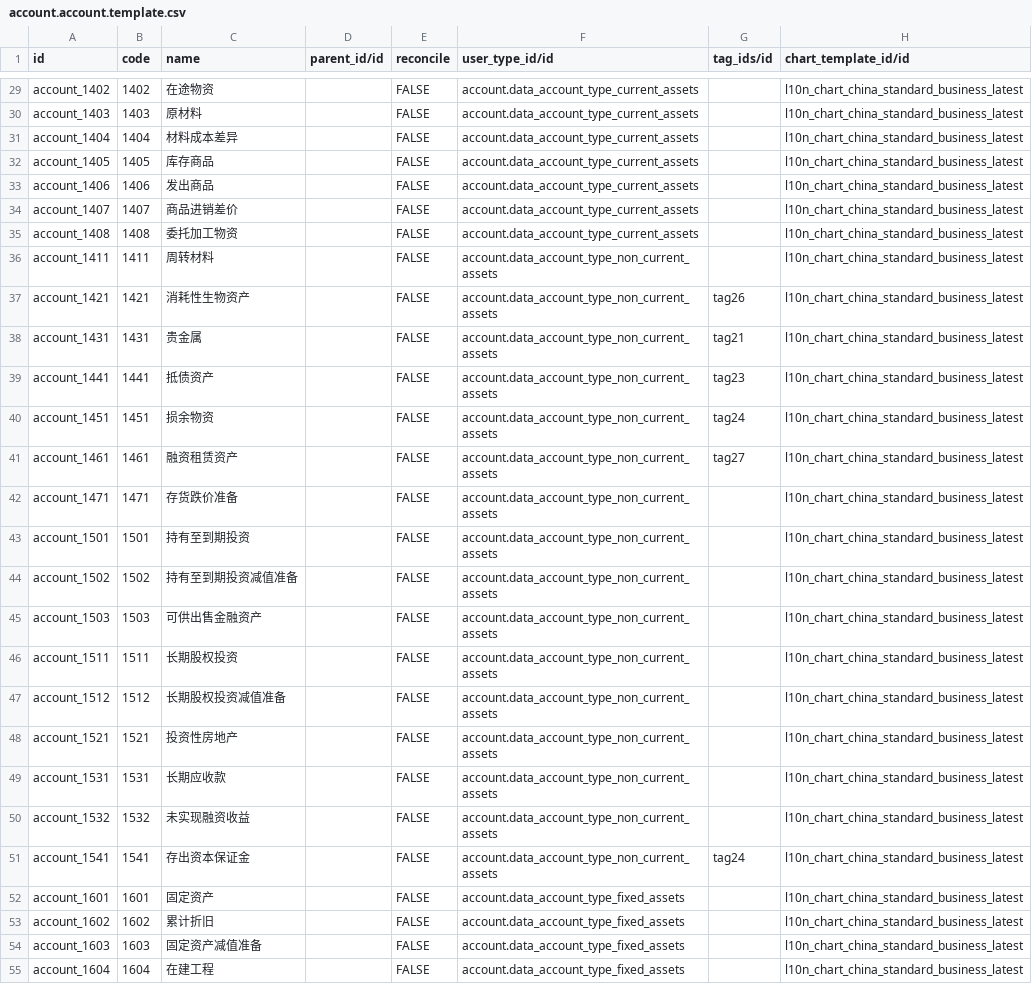
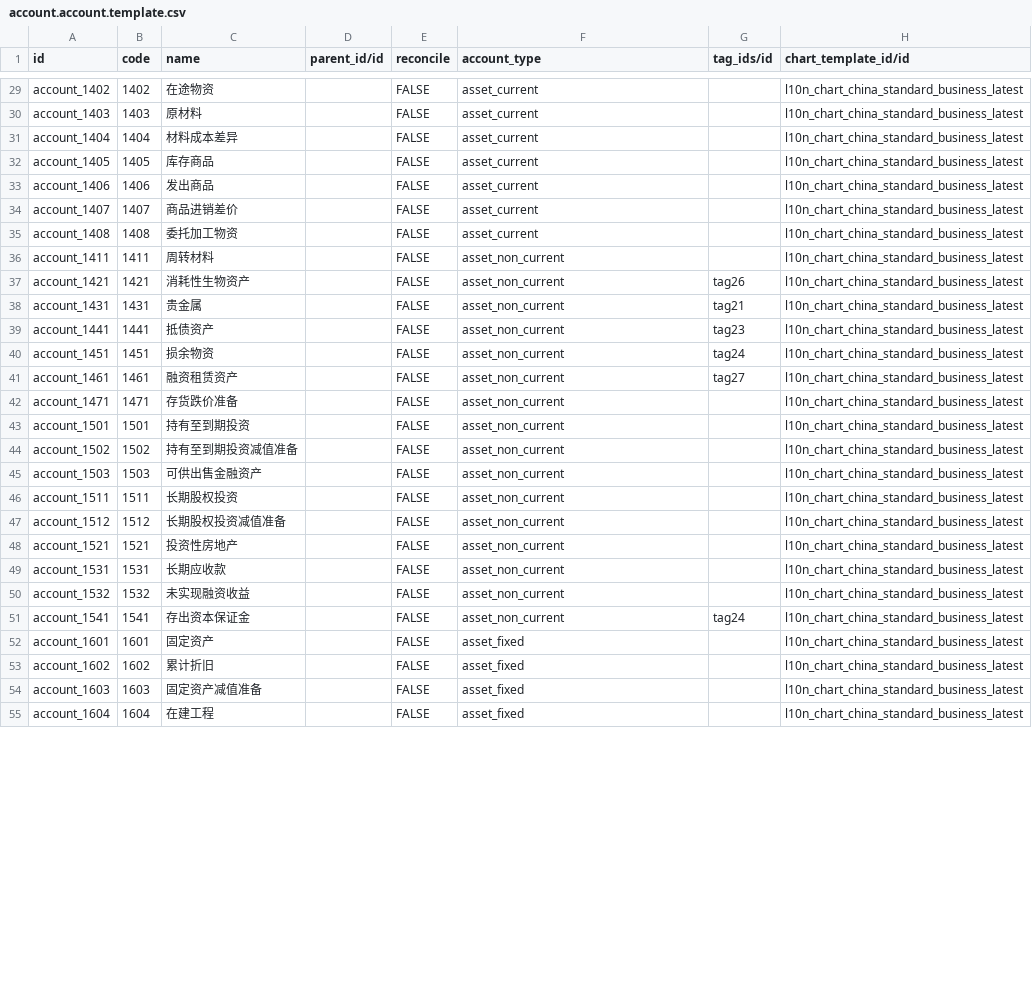
Before and after one commit to hiftp/chain-base, a CSV file: l10n_cn_standard_latest_chain/data/account.account.template.csv, drawn as a sheet; only a part is shown, gaps mark what is left out; the diff covers the shown part only; the diff names each change by its address in the sheet, - before the commit and + after, or states it on an @@ line.

Commit message:
fix 科目表 data

```diff
--- a/l10n_cn_standard_latest_chain/data/account.account.template.csv
+++ b/l10n_cn_standard_latest_chain/data/account.account.template.csv
-F1: user_type_id/id
+F1: account_type
-F29:F35 (account_type): account.data_account_type_current_assets
+F29:F35 (account_type): asset_current
-F36:F51 (account_type): account.data_account_type_non_current_assets
+F36:F51 (account_type): asset_non_current
-F52:F55 (account_type): account.data_account_type_fixed_assets
+F52:F55 (account_type): asset_fixed
```
Also changed, not shown: 172 edited cells elsewhere in this file, 7 other files.
